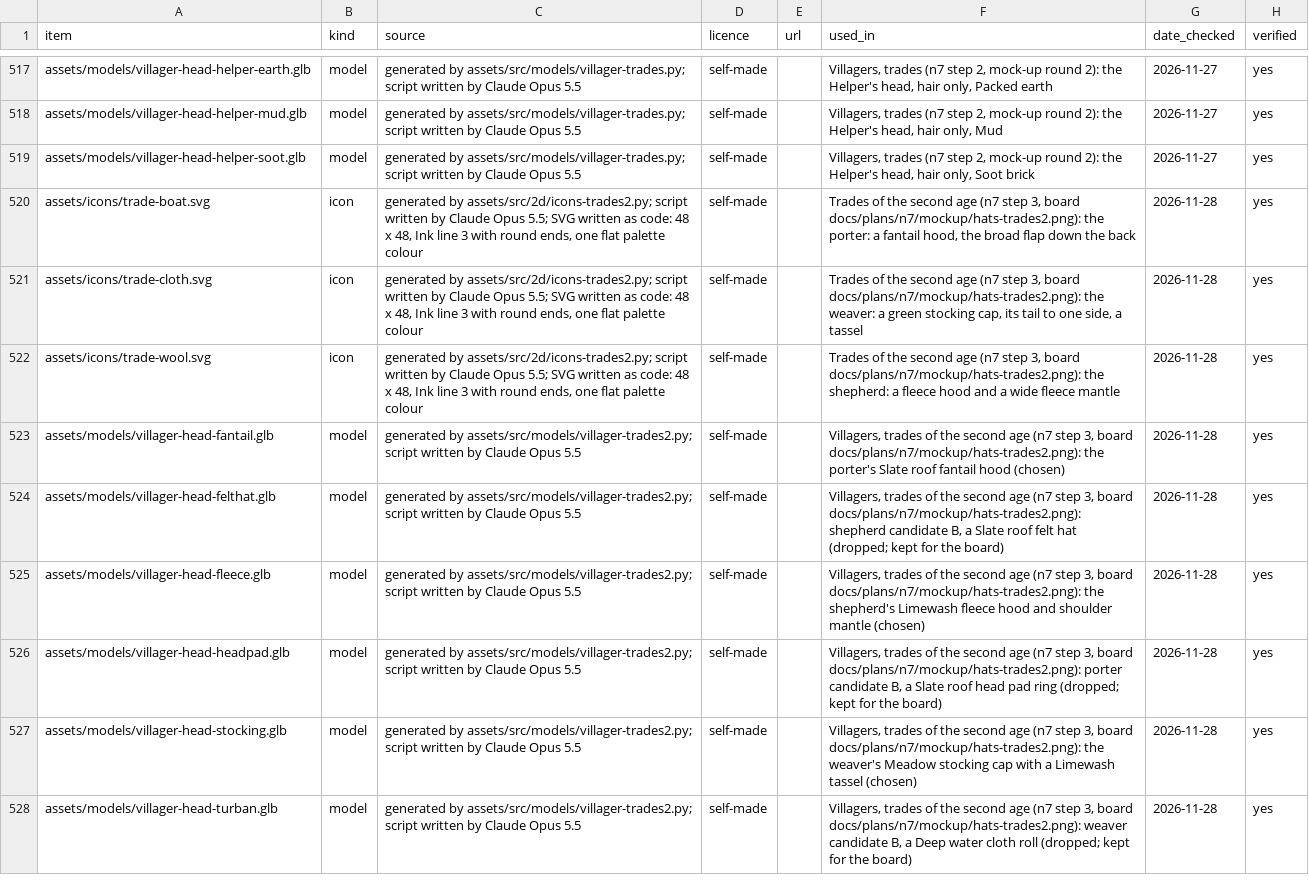
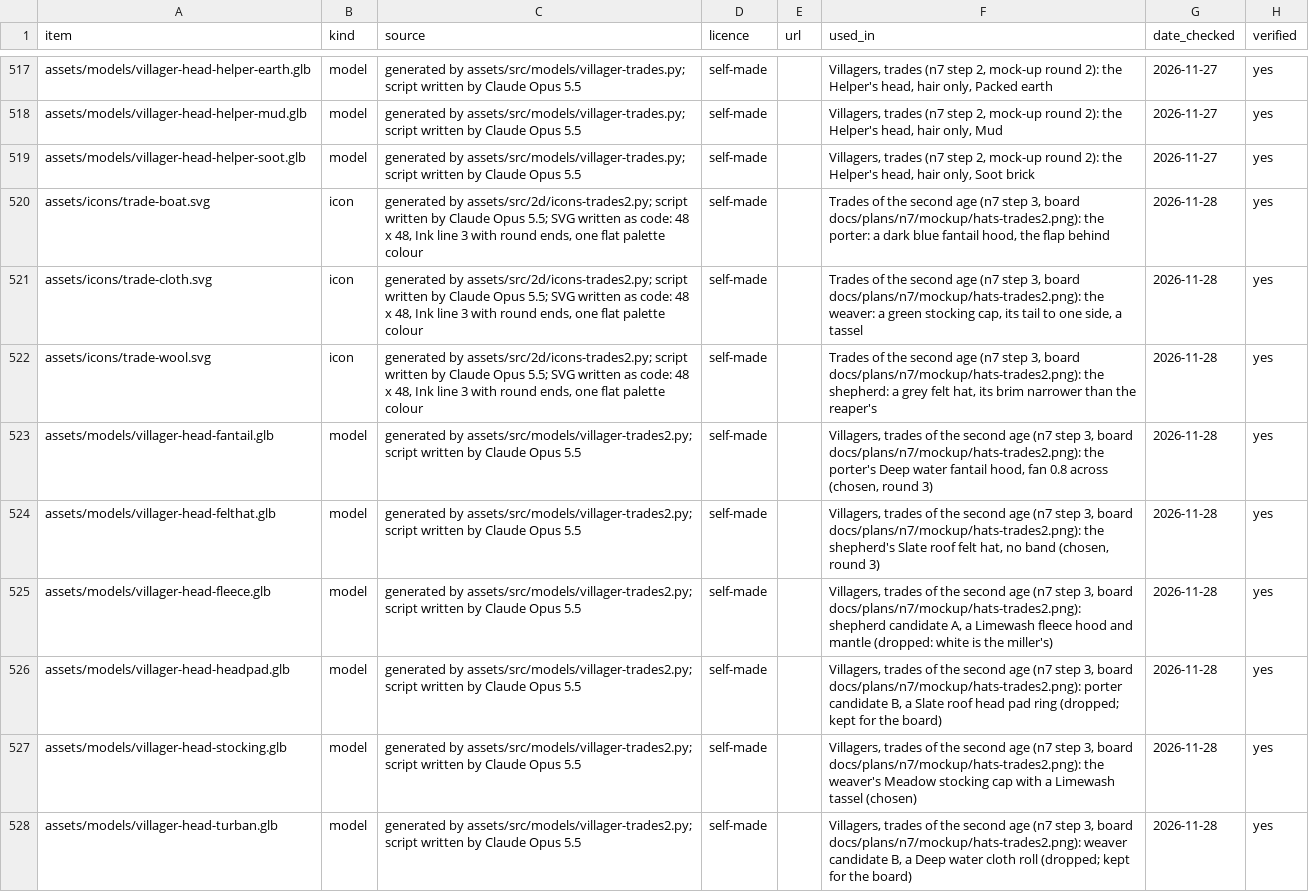
Before and after one commit to Marten-Mrfc/Tide-Toll, a CSV file: assets/LEDGER.csv, drawn as a sheet; only a part is shown, gaps mark what is left out; the diff covers the shown part only.

```diff
--- a/assets/LEDGER.csv
+++ b/assets/LEDGER.csv
@@ -519,8 +519,8 @@ assets/models/villager-head-helper-mud.glb,model,generated by assets/src/models/
 assets/models/villager-head-helper-soot.glb,model,generated by assets/src/models/villager-trades.py; script written by Claude Opus 5.5,self-made,,"Villagers, trades (n7 step 2, mock-up round 2): the Helper's head, hair only, Soot brick",2026-11-27,yes
-assets/icons/trade-boat.svg,icon,"generated by assets/src/2d/icons-trades2.py; script written by Claude Opus 5.5; SVG written as code: 48 x 48, Ink line 3 with round ends, one flat palette colour",self-made,,"Trades of the second age (n7 step 3, board docs/plans/n7/mockup/hats-trades2.png): the porter: a fantail hood, the broad flap down the back",2026-11-28,yes
+assets/icons/trade-boat.svg,icon,"generated by assets/src/2d/icons-trades2.py; script written by Claude Opus 5.5; SVG written as code: 48 x 48, Ink line 3 with round ends, one flat palette colour",self-made,,"Trades of the second age (n7 step 3, board docs/plans/n7/mockup/hats-trades2.png): the porter: a dark blue fantail hood, the flap behind",2026-11-28,yes
 assets/icons/trade-cloth.svg,icon,"generated by assets/src/2d/icons-trades2.py; script written by Claude Opus 5.5; SVG written as code: 48 x 48, Ink line 3 with round ends, one flat palette colour",self-made,,"Trades of the second age (n7 step 3, board docs/plans/n7/mockup/hats-trades2.png): the weaver: a green stocking cap, its tail to one side, a tassel",2026-11-28,yes
-assets/icons/trade-wool.svg,icon,"generated by assets/src/2d/icons-trades2.py; script written by Claude Opus 5.5; SVG written as code: 48 x 48, Ink line 3 with round ends, one flat palette colour",self-made,,"Trades of the second age (n7 step 3, board docs/plans/n7/mockup/hats-trades2.png): the shepherd: a fleece hood and a wide fleece mantle",2026-11-28,yes
-assets/models/villager-head-fantail.glb,model,generated by assets/src/models/villager-trades2.py; script written by Claude Opus 5.5,self-made,,"Villagers, trades of the second age (n7 step 3, board docs/plans/n7/mockup/hats-trades2.png): the porter's Slate roof fantail hood (chosen)",2026-11-28,yes
-assets/models/villager-head-felthat.glb,model,generated by assets/src/models/villager-trades2.py; script written by Claude Opus 5.5,self-made,,"Villagers, trades of the second age (n7 step 3, board docs/plans/n7/mockup/hats-trades2.png): shepherd candidate B, a Slate roof felt hat (dropped; kept for the board)",2026-11-28,yes
-assets/models/villager-head-fleece.glb,model,generated by assets/src/models/villager-trades2.py; script written by Claude Opus 5.5,self-made,,"Villagers, trades of the second age (n7 step 3, board docs/plans/n7/mockup/hats-trades2.png): the shepherd's Limewash fleece hood and shoulder mantle (chosen)",2026-11-28,yes
+assets/icons/trade-wool.svg,icon,"generated by assets/src/2d/icons-trades2.py; script written by Claude Opus 5.5; SVG written as code: 48 x 48, Ink line 3 with round ends, one flat palette colour",self-made,,"Trades of the second age (n7 step 3, board docs/plans/n7/mockup/hats-trades2.png): the shepherd: a grey felt hat, its brim narrower than the reaper's",2026-11-28,yes
+assets/models/villager-head-fantail.glb,model,generated by assets/src/models/villager-trades2.py; script written by Claude Opus 5.5,self-made,,"Villagers, trades of the second age (n7 step 3, board docs/plans/n7/mockup/hats-trades2.png): the porter's Deep water fantail hood, fan 0.8 across (chosen, round 3)",2026-11-28,yes
+assets/models/villager-head-felthat.glb,model,generated by assets/src/models/villager-trades2.py; script written by Claude Opus 5.5,self-made,,"Villagers, trades of the second age (n7 step 3, board docs/plans/n7/mockup/hats-trades2.png): the shepherd's Slate roof felt hat, no band (chosen, round 3)",2026-11-28,yes
+assets/models/villager-head-fleece.glb,model,generated by assets/src/models/villager-trades2.py; script written by Claude Opus 5.5,self-made,,"Villagers, trades of the second age (n7 step 3, board docs/plans/n7/mockup/hats-trades2.png): shepherd candidate A, a Limewash fleece hood and mantle (dropped: white is the miller's)",2026-11-28,yes
 assets/models/villager-head-headpad.glb,model,generated by assets/src/models/villager-trades2.py; script written by Claude Opus 5.5,self-made,,"Villagers, trades of the second age (n7 step 3, board docs/plans/n7/mockup/hats-trades2.png): porter candidate B, a Slate roof head pad ring (dropped; kept for the board)",2026-11-28,yes
```
Also changed, not shown: 3 added rows elsewhere in this file, 13 other files.
